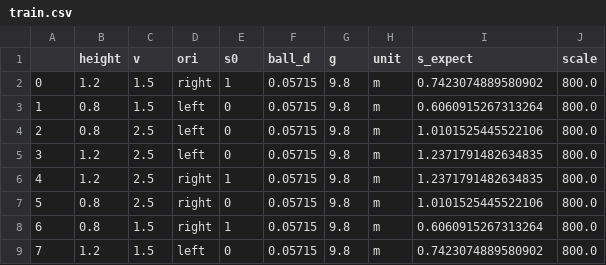
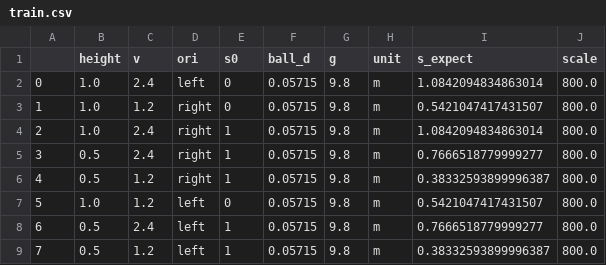
Before and after one commit to zhebushipinyin/gravity-experiment, a CSV file: train.csv, drawn as a sheet.

```diff
--- a/train.csv
+++ b/train.csv
@@ -1,9 +1,9 @@
 ,height,v,ori,s0,ball_d,g,unit,s_expect,scale
-0,1.2,1.5,right,1,0.05715,9.8,m,0.7423074889580902,800.0
-1,0.8,1.5,left,0,0.05715,9.8,m,0.6060915267313264,800.0
-2,0.8,2.5,left,0,0.05715,9.8,m,1.0101525445522106,800.0
-3,1.2,2.5,left,0,0.05715,9.8,m,1.2371791482634835,800.0
-4,1.2,2.5,right,1,0.05715,9.8,m,1.2371791482634835,800.0
-5,0.8,2.5,right,0,0.05715,9.8,m,1.0101525445522106,800.0
-6,0.8,1.5,right,1,0.05715,9.8,m,0.6060915267313264,800.0
-7,1.2,1.5,left,0,0.05715,9.8,m,0.7423074889580902,800.0
+0,1.0,2.4,left,0,0.05715,9.8,m,1.0842094834863014,800.0
+1,1.0,1.2,right,0,0.05715,9.8,m,0.5421047417431507,800.0
+2,1.0,2.4,right,1,0.05715,9.8,m,1.0842094834863014,800.0
+3,0.5,2.4,right,1,0.05715,9.8,m,0.7666518779999277,800.0
+4,0.5,1.2,right,1,0.05715,9.8,m,0.38332593899996387,800.0
+5,1.0,1.2,left,0,0.05715,9.8,m,0.5421047417431507,800.0
+6,0.5,2.4,left,1,0.05715,9.8,m,0.7666518779999277,800.0
+7,0.5,1.2,left,1,0.05715,9.8,m,0.38332593899996387,800.0
```
Also changed, not shown: trial.csv, 11 other files.
